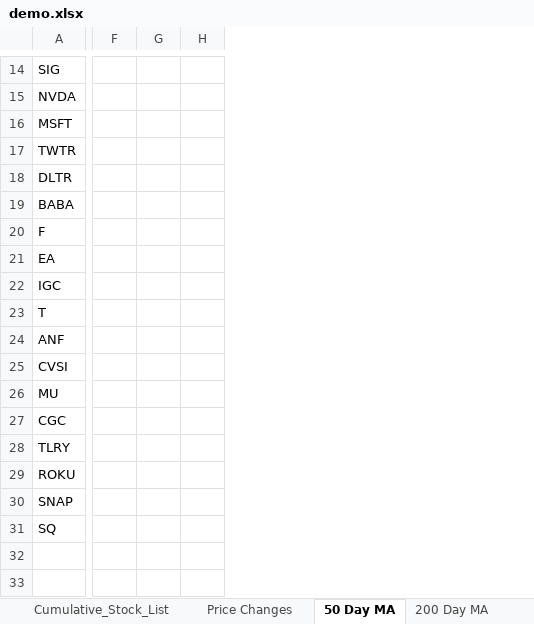
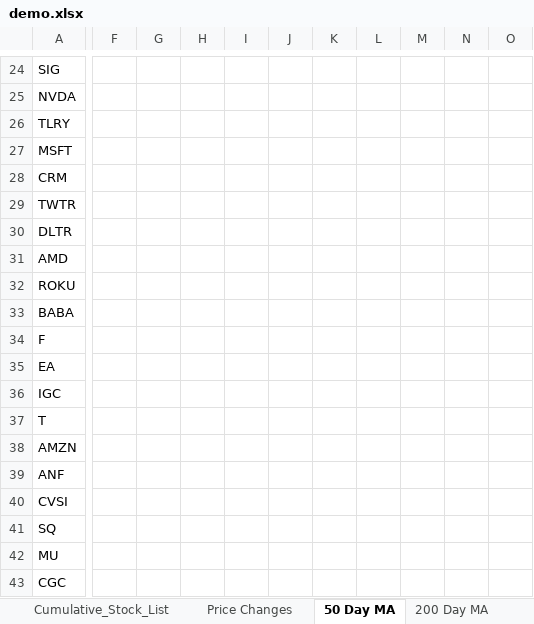
Before and after one commit to aanker3/Stock_App, an Excel workbook: Stock_Parser/demo.xlsx, sheet 50 Day MA, drawn as a sheet; only a part is shown, gaps mark what is left out; values as stored, in another font and other column widths than the file's, no borders; removed rows and columns are numbered as before the commit, all else as after; rows hold the shown columns only; the diff covers the shown part only; the diff names each change by its address in the sheet, - before the commit and + after, or states it on an @@ line.

```diff
--- a/Stock_Parser/demo.xlsx (sheet 50 Day MA)
+++ b/Stock_Parser/demo.xlsx (sheet 50 Day MA)
-column F, empty
-column G, empty
-column H, empty
+column F, empty
+column G, empty
+column H, empty
+column I, empty
+column J, empty
+column K, empty
+column L, empty
+column M, empty
+column N, empty
+column O, empty
+row 26: TLRY
+row 28: CRM
+row 31: AMD
+row 32: ROKU
+row 38: AMZN
+row 41: SQ
-row 28: TLRY
-row 29: ROKU
-row 30: SNAP
-row 31: SQ
```
Also changed, not shown: 16 added rows, 6 removed rows, 2 moved rows and 1 edited cell elsewhere in this sheet, sheet Cumulative_Stock_List, sheet 200 Day MA, sheet Price Changes, sheet Daily Stock List, 1 other file.
